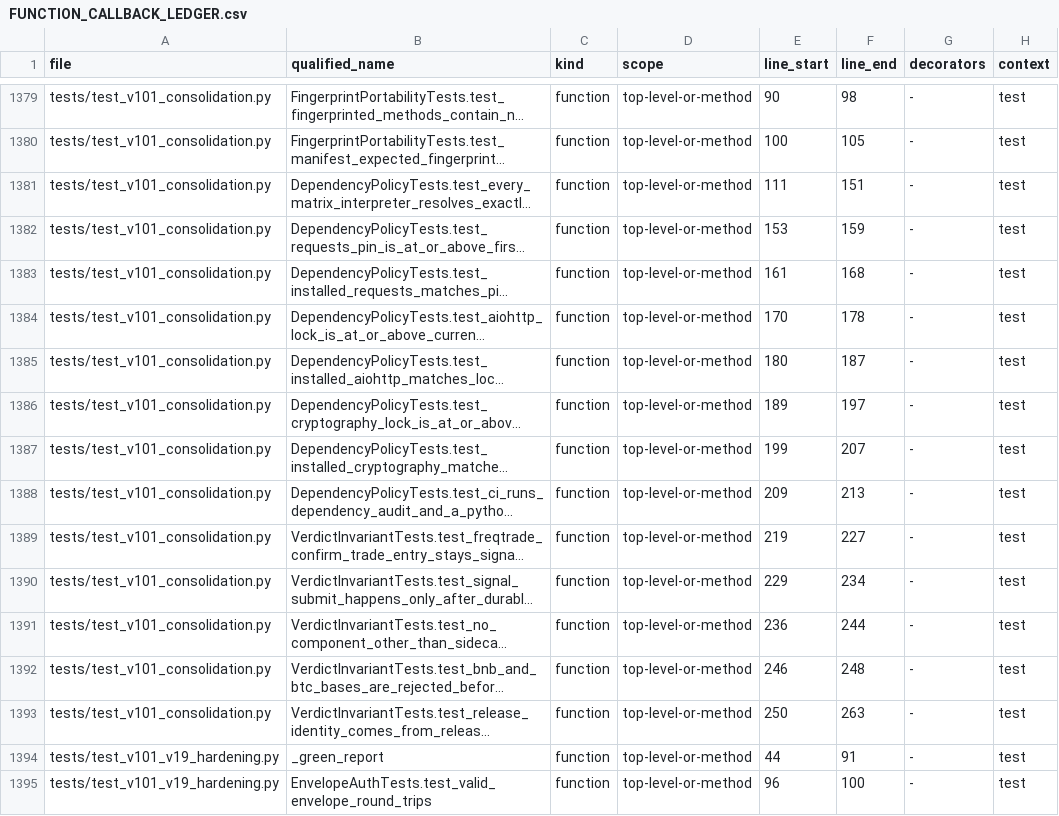
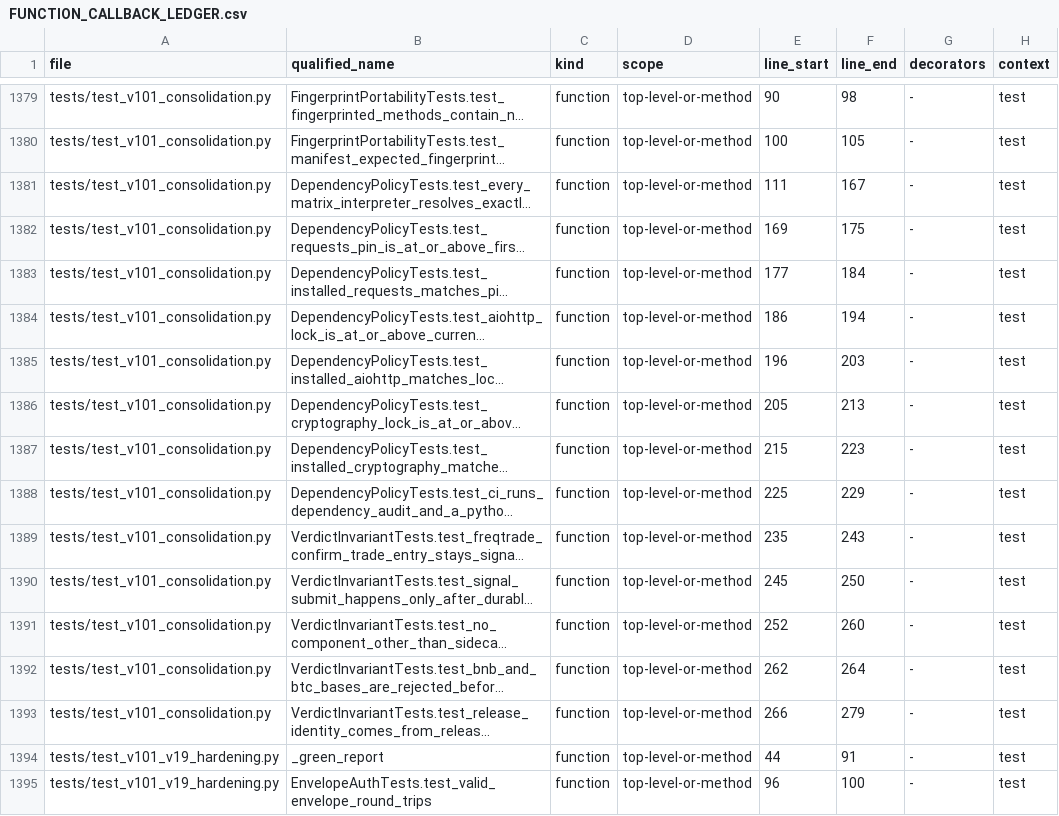
Before and after one commit to asad13-Binana/Binana-Binance-Spot-Trading-Sharia-Compliance-BOT-LIVE, a CSV file: docs/audit/FUNCTION_CALLBACK_LEDGER.csv, drawn as a sheet; only a part is shown, gaps mark what is left out; long unchanged cells end in …; the diff names each change by its address in the sheet, - before the commit and + after, or states it on an @@ line.

```diff
--- a/docs/audit/FUNCTION_CALLBACK_LEDGER.csv
+++ b/docs/audit/FUNCTION_CALLBACK_LEDGER.csv
-F1381 (line_end): 151
+F1381 (line_end): 167
-E1382 (line_start): 153
+E1382 (line_start): 169
-F1382 (line_end): 159
+F1382 (line_end): 175
-E1383 (line_start): 161
+E1383 (line_start): 177
-F1383 (line_end): 168
+F1383 (line_end): 184
-E1384 (line_start): 170
+E1384 (line_start): 186
-F1384 (line_end): 178
+F1384 (line_end): 194
-E1385 (line_start): 180
+E1385 (line_start): 196
-F1385 (line_end): 187
+F1385 (line_end): 203
-E1386 (line_start): 189
+E1386 (line_start): 205
-F1386 (line_end): 197
+F1386 (line_end): 213
-E1387 (line_start): 199
+E1387 (line_start): 215
-F1387 (line_end): 207
+F1387 (line_end): 223
-E1388 (line_start): 209
+E1388 (line_start): 225
-F1388 (line_end): 213
+F1388 (line_end): 229
-E1389 (line_start): 219
+E1389 (line_start): 235
-F1389 (line_end): 227
+F1389 (line_end): 243
-E1390 (line_start): 229
+E1390 (line_start): 245
-F1390 (line_end): 234
+F1390 (line_end): 250
-E1391 (line_start): 236
+E1391 (line_start): 252
-F1391 (line_end): 244
+F1391 (line_end): 260
-E1392 (line_start): 246
+E1392 (line_start): 262
-F1392 (line_end): 248
+F1392 (line_end): 264
-E1393 (line_start): 250
+E1393 (line_start): 266
-F1393 (line_end): 263
+F1393 (line_end): 279
```
Also changed, not shown: docs/audit/FILE_REVIEW_LEDGER.csv, 3 other files.
